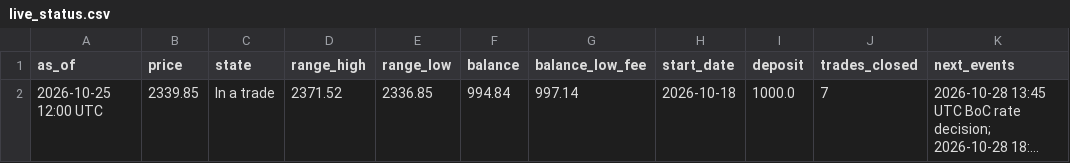
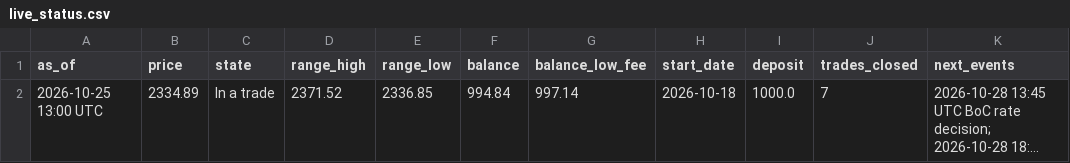
Before and after one commit to debtsolverscanada-lgtm/trading-results, a CSV file: data/live_status.csv, drawn as a sheet; long unchanged cells end in …; the diff names each change by its address in the sheet, - before the commit and + after, or states it on an @@ line.

```diff
--- a/data/live_status.csv
+++ b/data/live_status.csv
-A2 (as_of): 2026-10-25 12:00 UTC
+A2 (as_of): 2026-10-25 13:00 UTC
-B2 (price): 2339.85
+B2 (price): 2334.89
```
Also changed, not shown: data/lessons.csv, data/live_trades.csv, 5 other files.
